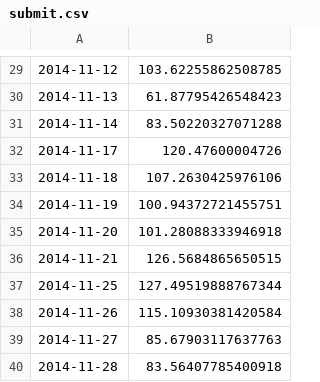
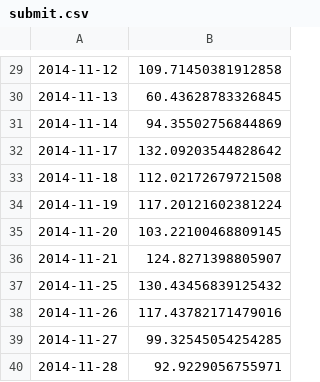
Before and after one commit to chanzone-khm/signate_practice_lunchbox, a CSV file: work/submit.csv, drawn as a sheet; only a part is shown, gaps mark what is left out; the diff covers the shown part only.

```diff
--- a/work/submit.csv
+++ b/work/submit.csv
@@ -29,12 +29,12 @@
-2014-11-12,103.62255862508785
-2014-11-13,61.87795426548423
-2014-11-14,83.50220327071288
-2014-11-17,120.47600004726
-2014-11-18,107.2630425976106
-2014-11-19,100.94372721455751
-2014-11-20,101.28088333946918
-2014-11-21,126.5684865650515
-2014-11-25,127.49519888767344
-2014-11-26,115.10930381420584
-2014-11-27,85.67903117637763
-2014-11-28,83.56407785400918
+2014-11-12,109.71450381912858
+2014-11-13,60.43628783326845
+2014-11-14,94.35502756844869
+2014-11-17,132.09203544828642
+2014-11-18,112.02172679721508
+2014-11-19,117.20121602381224
+2014-11-20,103.22100468809145
+2014-11-21,124.8271398805907
+2014-11-25,130.43456839125432
+2014-11-26,117.43782171479016
+2014-11-27,99.32545054254285
+2014-11-28,92.9229056755971
```
Also changed, not shown: 28 edited cells elsewhere in this file, 3 other files.
